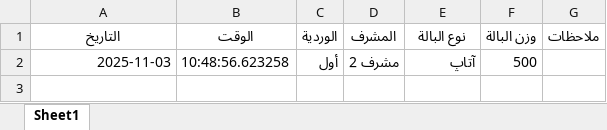
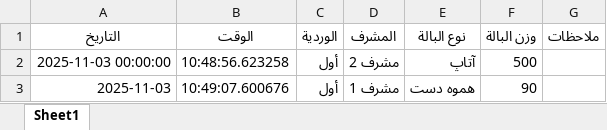
Before and after one commit to mahmedabdallh123/luva, an Excel workbook: luva.xlsx, sheet Sheet1, drawn as a sheet; values as stored, in another font and other column widths than the file's, no borders; the diff names each change by its address in the sheet, - before the commit and + after, or states it on an @@ line.

Commit message:
إضافة بالة هموه دست بواسطة مشرف 1

```diff
--- a/luva.xlsx (sheet Sheet1)
+++ b/luva.xlsx (sheet Sheet1)
-A2 (التاريخ): 2025-11-03
+A2 (التاريخ): 2025-11-03 00:00:00
+row 3: 2025-11-03 | 10:49:07.600676 | أول | مشرف 1 | هموه دست | 90
```
